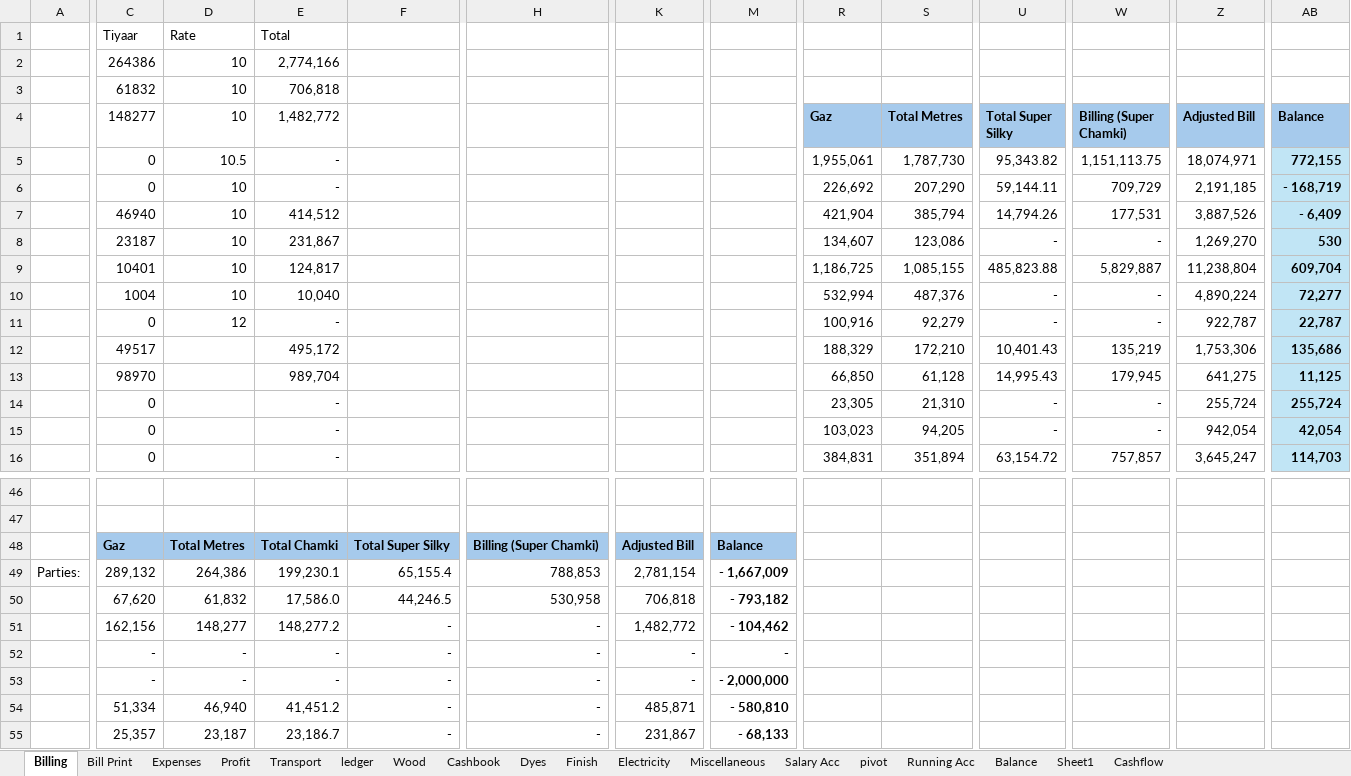
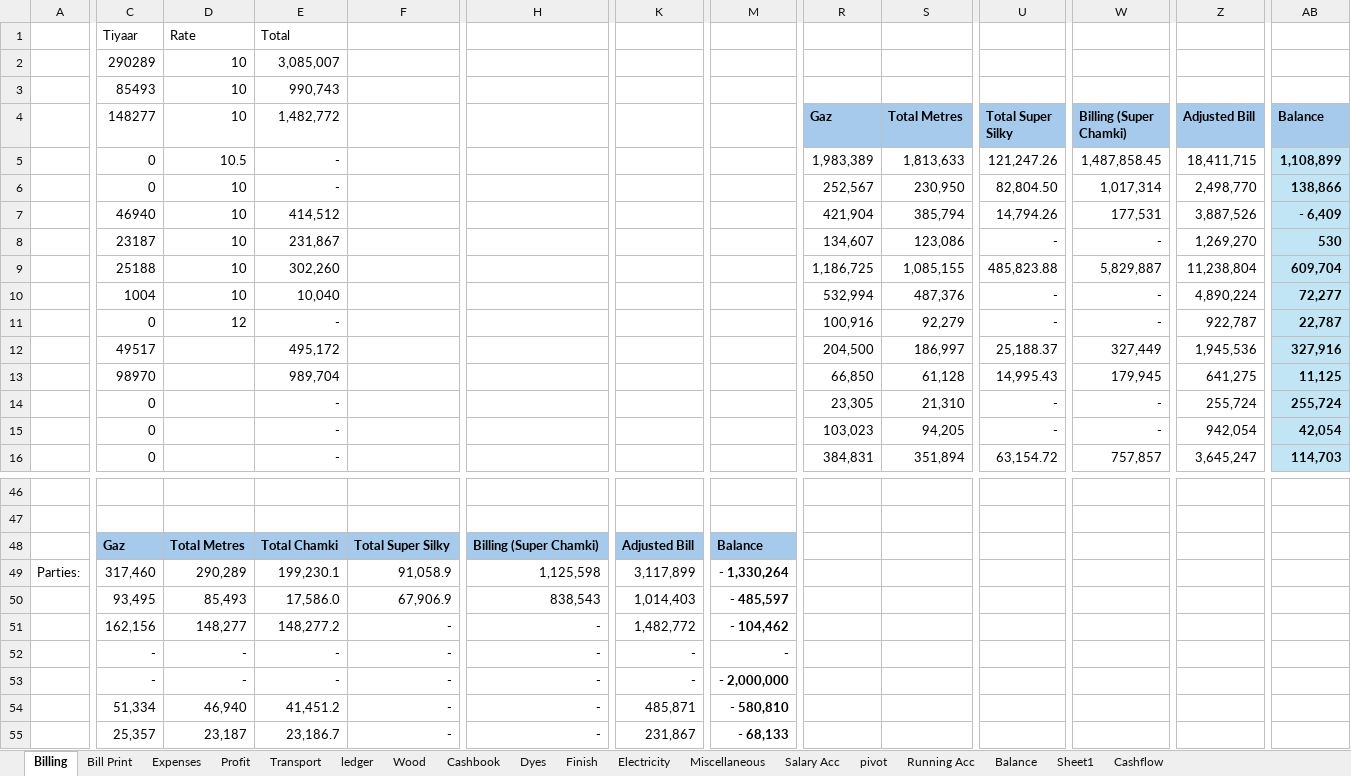
Before and after one commit to omerrazzaq4/AlHamd_Oct, an Excel workbook: Factory_Khata_October.xlsx, sheet Billing, drawn as a sheet; only a part is shown, gaps mark what is left out; values as stored, in another font and other column widths than the file's, no borders; table styles not drawn; the diff covers the shown part only; the diff names each change by its address in the sheet, - before the commit and + after, or states it on an @@ line.

```diff
--- a/Factory_Khata_October.xlsx (sheet Billing)
+++ b/Factory_Khata_October.xlsx (sheet Billing)
-C2 (148277): 264386
+C2 (148277): 290289
-E2 (1,482,772): 2,774,166
+E2 (1,482,772): 3,085,007
-C3 (148277): 61832
+C3 (148277): 85493
-E3 (1,482,772): 706,818
+E3 (1,482,772): 990,743
-R5 (Gaz): 1,955,061
+R5 (Gaz): 1,983,389
-S5 (Total Metres): 1,787,730
+S5 (Total Metres): 1,813,633
-U5 (Total Super Silky): 95,343.82
+U5 (Total Super Silky): 121,247.26
-W5 (Billing (Super Chamki)): 1,151,113.75
+W5 (Billing (Super Chamki)): 1,487,858.45
-Z5 (Adjusted Bill): 18,074,971
+Z5 (Adjusted Bill): 18,411,715
-AB5 (Balance): 772,155
+AB5 (Balance): 1,108,899
-R6 (Gaz): 226,692
+R6 (Gaz): 252,567
-S6 (Total Metres): 207,290
+S6 (Total Metres): 230,950
-U6 (Total Super Silky): 59,144.11
+U6 (Total Super Silky): 82,804.50
-W6 (Billing (Super Chamki)): 709,729
+W6 (Billing (Super Chamki)): 1,017,314
-Z6 (Adjusted Bill): 2,191,185
+Z6 (Adjusted Bill): 2,498,770
-AB6 (Balance): - 168,719
+AB6 (Balance): 138,866
-C9 (148277): 10401
+C9 (148277): 25188
-E9 (1,482,772): 124,817
+E9 (1,482,772): 302,260
-R12 (Gaz): 188,329
+R12 (Gaz): 204,500
-S12 (Total Metres): 172,210
+S12 (Total Metres): 186,997
-U12 (Total Super Silky): 10,401.43
+U12 (Total Super Silky): 25,188.37
-W12 (Billing (Super Chamki)): 135,219
+W12 (Billing (Super Chamki)): 327,449
-Z12 (Adjusted Bill): 1,753,306
+Z12 (Adjusted Bill): 1,945,536
-AB12 (Balance): 135,686
+AB12 (Balance): 327,916
-C49 (148277): 289,132
+C49 (148277): 317,460
-D49 (10): 264,386
+D49 (10): 290,289
-F49: 65,155.4
+F49: 91,058.9
-H49: 788,853
+H49: 1,125,598
-K49: 2,781,154
+K49: 3,117,899
-M49: - 1,667,009
+M49: - 1,330,264
-C50 (148277): 67,620
+C50 (148277): 93,495
-D50 (10): 61,832
+D50 (10): 85,493
-F50: 44,246.5
+F50: 67,906.9
-H50: 530,958
+H50: 838,543
-K50: 706,818
+K50: 1,014,403
-M50: - 793,182
+M50: - 485,597
```
Also changed, not shown: 1 added row, 2 removed rows and 20 edited cells elsewhere in this sheet, sheet Cashbook, sheet ledger, sheet pivot, sheet Wood, sheet Profit, sheet Transport, 4 more sheets, formulas that keep their value, charts or pictures.
